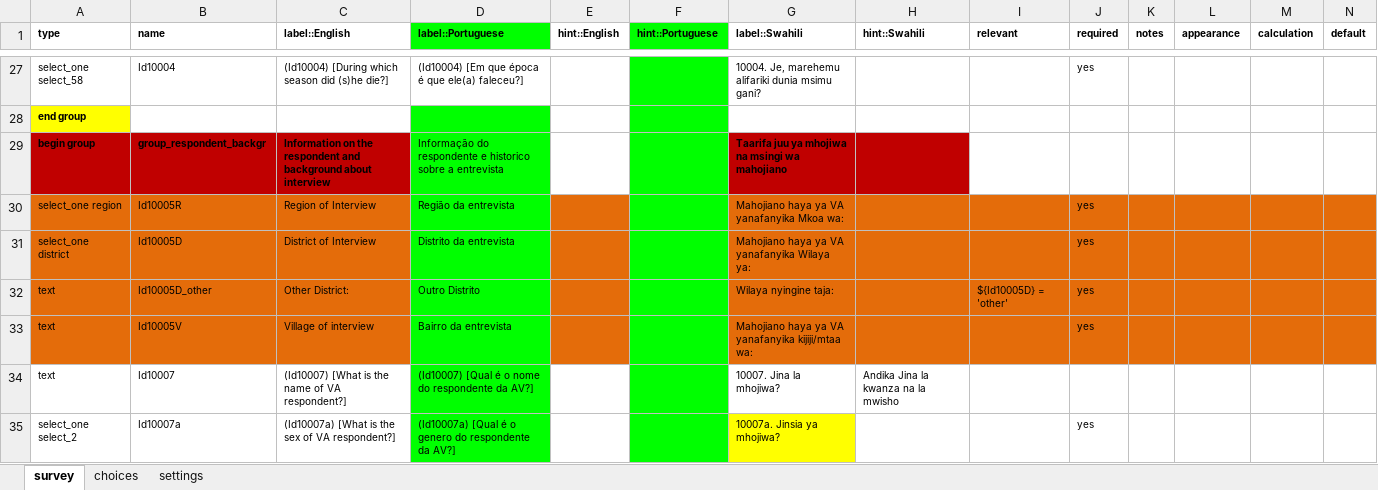
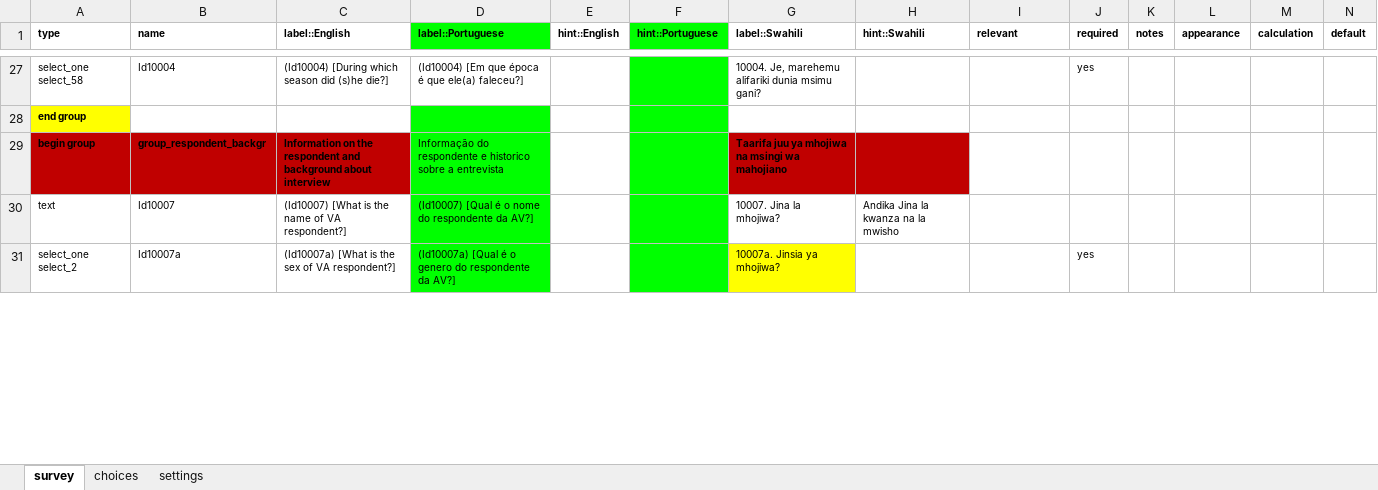
Before and after one commit to linl33/bohemia, an Excel workbook: forms/va153/va153.xlsx, sheet survey, drawn as a sheet; only a part is shown, gaps mark what is left out; values as stored, in another font and other column widths than the file's, no borders; charts and pictures not drawn; rows hold the shown columns only; the diff covers the shown part only; the diff names each change by its address in the sheet, - before the commit and + after, or states it on an @@ line.

Commit message:
made the other location quesitons text and added to bohemia.systems

```diff
--- a/forms/va153/va153.xlsx (sheet survey)
+++ b/forms/va153/va153.xlsx (sheet survey)
-row 30: select_one region | Id10005R | Region of Interview | Região da entrevista |  |  | Mahojiano haya ya VA yanafanyika Mkoa wa: |  |  | yes
-row 31: select_one district | Id10005D | District of Interview | Distrito da entrevista |  |  | Mahojiano haya ya VA yanafanyika Wilaya ya: |  |  | yes
-row 32: text | Id10005D_other | Other District: | Outro Distrito |  |  | Wilaya nyingine taja: |  | ${Id10005D} = 'other' | yes
-row 33: text | Id10005V | Village of interview | Bairro da entrevista |  |  | Mahojiano haya ya VA yanafanyika kijiji/mtaa wa: |  |  | yes
```
Also changed, not shown: 2 removed rows, 10 edited cells and cell formats elsewhere in this sheet, 1 other file.
